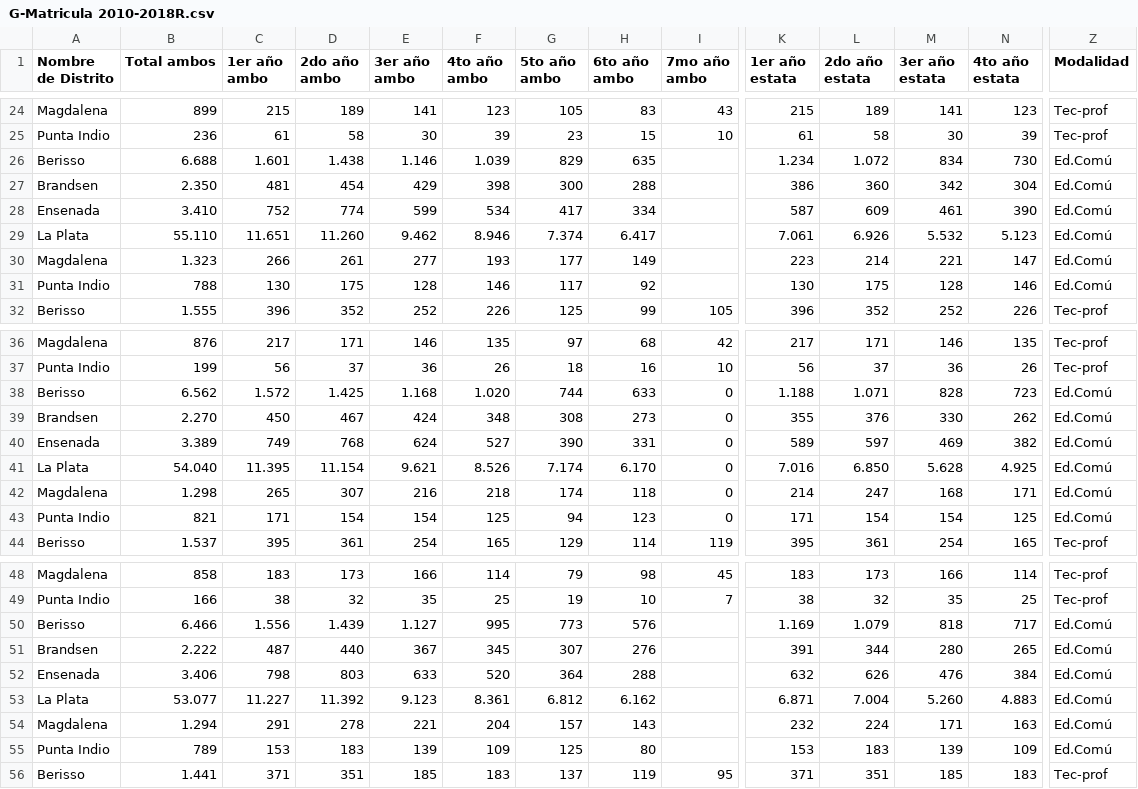
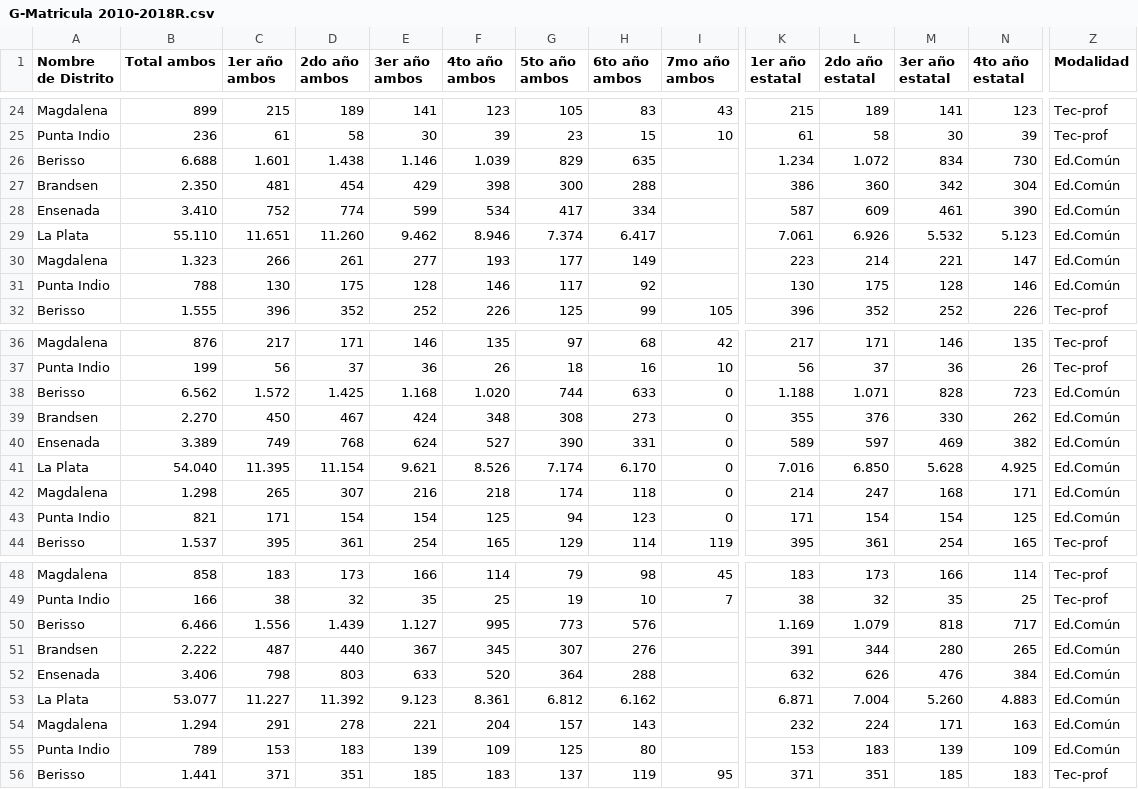
Before and after one commit to JMTocho/Tes1923, a CSV file: Archivos/G-Matricula 2010-2018R.csv, drawn as a sheet; only a part is shown, gaps mark what is left out; the diff covers the shown part only; the diff names each change by its address in the sheet, - before the commit and + after, or states it on an @@ line.

```diff
--- a/Archivos/G-Matricula 2010-2018R.csv
+++ b/Archivos/G-Matricula 2010-2018R.csv
-C1: 1er año ambo
+C1: 1er año ambos
-D1: 2do año ambo
+D1: 2do año ambos
-E1: 3er año ambo
+E1: 3er año ambos
-F1: 4to año ambo
+F1: 4to año ambos
-G1: 5to año ambo
+G1: 5to año ambos
-H1: 6to año ambo
+H1: 6to año ambos
-I1: 7mo año ambo
+I1: 7mo año ambos
-K1: 1er año estata
+K1: 1er año estatal
-L1: 2do año estata
+L1: 2do año estatal
-M1: 3er año estata
+M1: 3er año estatal
-N1: 4to año estata
+N1: 4to año estatal
-Z26:Z31 (Modalidad): Ed.Comú
+Z26:Z31 (Modalidad): Ed.Común
-Z38:Z43 (Modalidad): Ed.Comú
+Z38:Z43 (Modalidad): Ed.Común
-Z50:Z55 (Modalidad): Ed.Comú
+Z50:Z55 (Modalidad): Ed.Común
```
Also changed, not shown: 47 edited cells elsewhere in this file.
